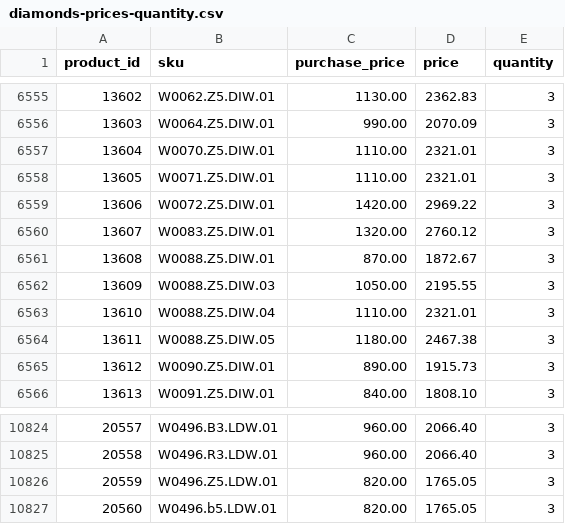
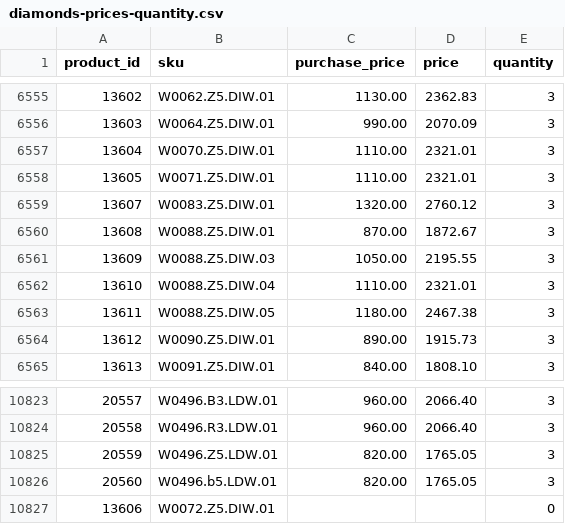
Before and after one commit to G-LOVRIN/BestDiamonds-CSV, a CSV file: diamonds-prices-quantity.csv, drawn as a sheet; only a part is shown, gaps mark what is left out.

```diff
--- a/diamonds-prices-quantity.csv
+++ b/diamonds-prices-quantity.csv
@@ -6558,3 +6558,2 @@ product_id,sku,purchase_price,price,quantity
 13605,W0071.Z5.DIW.01,1110.00,2321.01,3
-13606,W0072.Z5.DIW.01,1420.00,2969.22,3
 13607,W0083.Z5.DIW.01,1320.00,2760.12,3
@@ -10827 +10826,2 @@ product_id,sku,purchase_price,price,quantity
 20560,W0496.b5.LDW.01,820.00,1765.05,3
+13606,W0072.Z5.DIW.01,,,0
```
Also changed, not shown: 1 other file.
